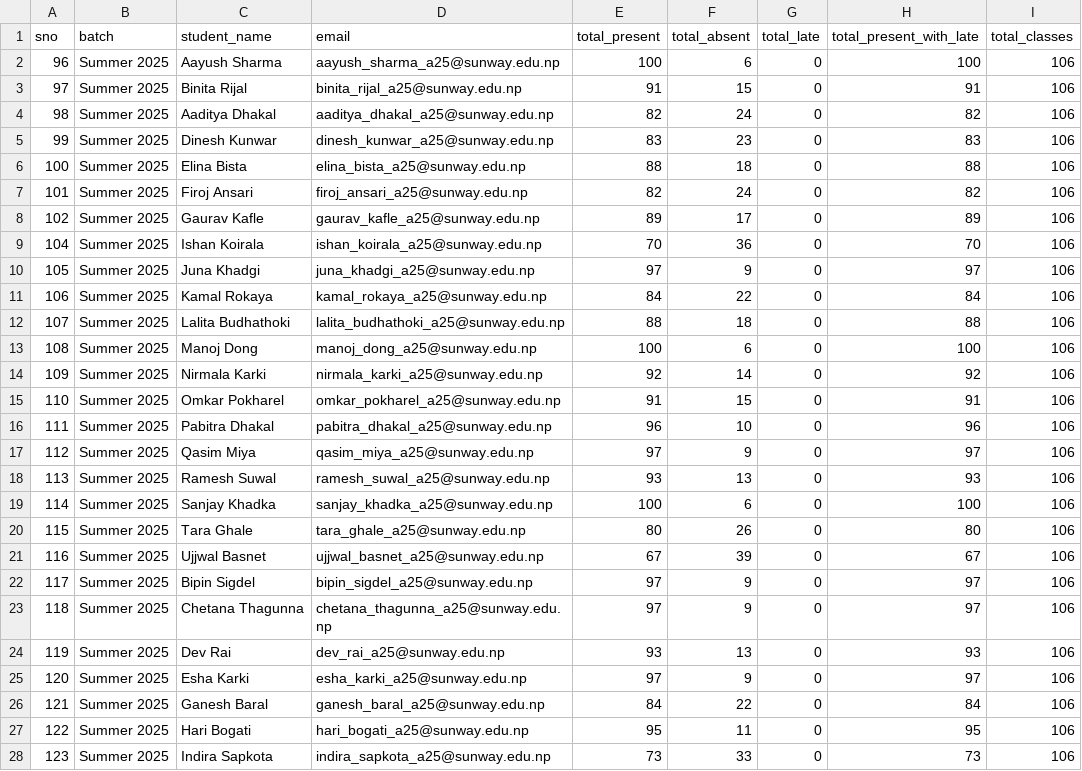
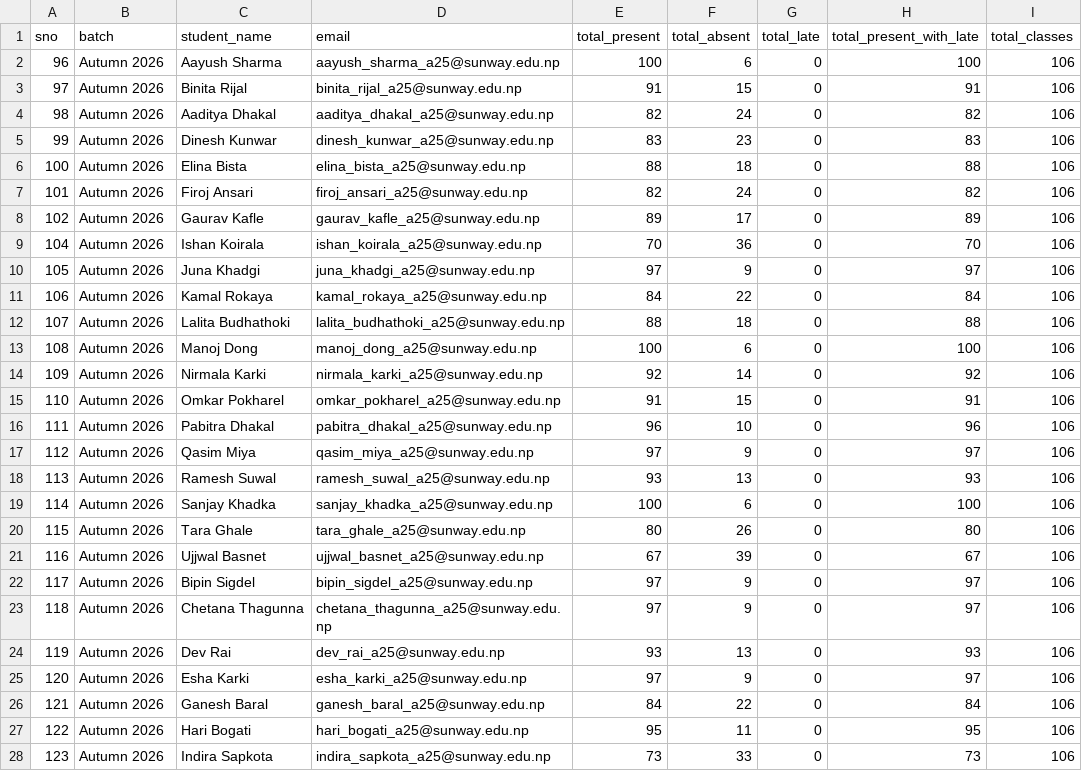
Before and after one commit to RaunakRegmi/smart-attendance-automation, a CSV file: Chatbot/output/attendance_summary.csv, drawn as a sheet; only a part is shown; the diff covers the shown part only; the diff names each change by its address in the sheet, - before the commit and + after, or states it on an @@ line.

```diff
--- a/Chatbot/output/attendance_summary.csv
+++ b/Chatbot/output/attendance_summary.csv
-B2:B28 (batch): Summer 2025
+B2:B28 (batch): Autumn 2026
```
Also changed, not shown: 6 edited cells elsewhere in this file, Chatbot/output/batch_analytics.csv, Chatbot/output/risk_assessment.csv, 1 other file.
